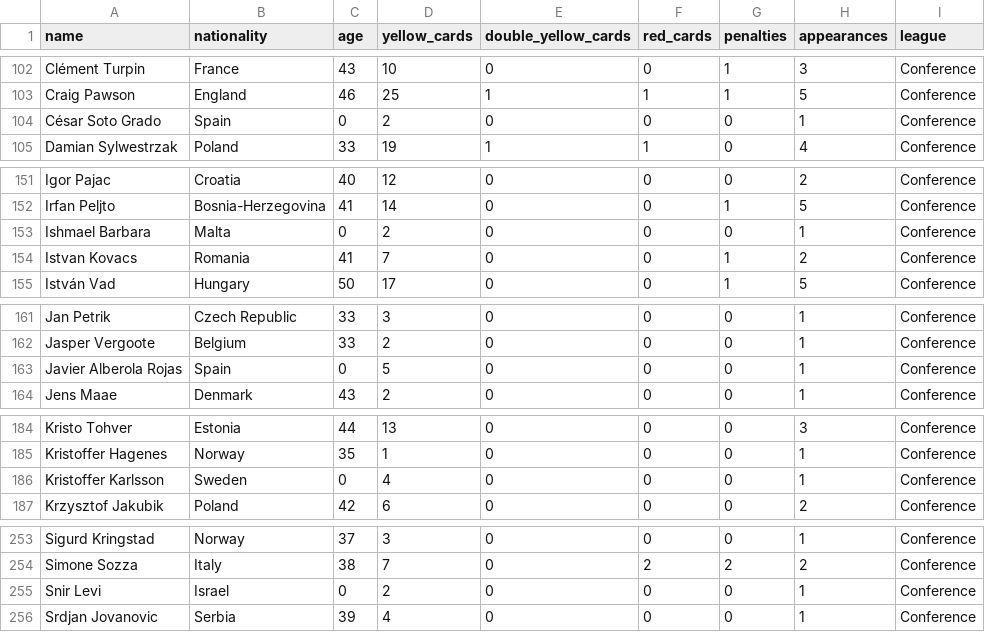
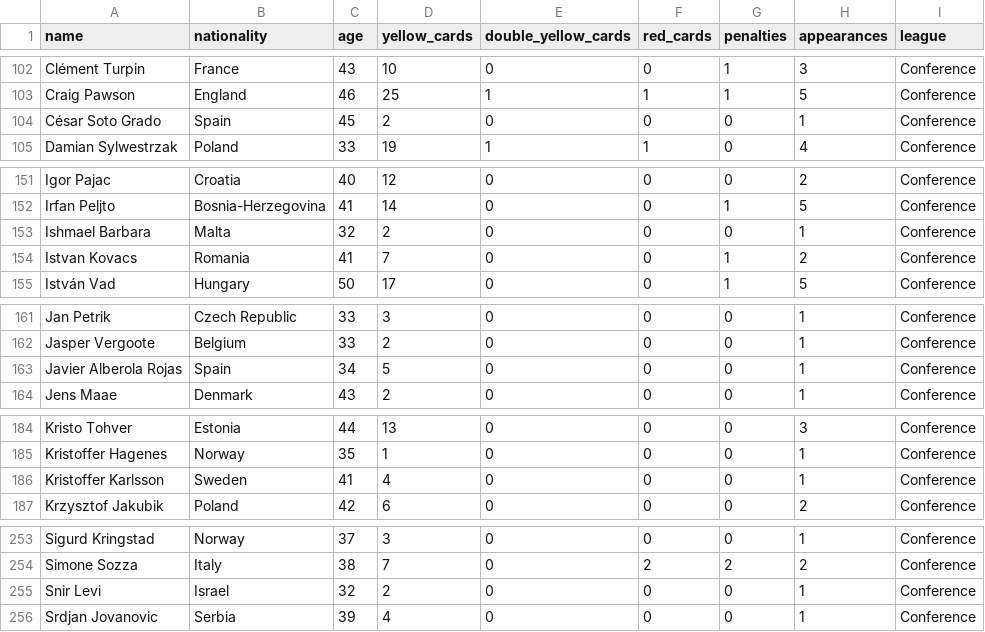
Before and after one commit to szymonzalewski2406/data-visualization-au-2025-group-4, a CSV file: public/datasets/uefa_combined/uefa_all_leagues_combined.csv, drawn as a sheet; only a part is shown, gaps mark what is left out; the diff covers the shown part only.

Commit message:
changes from the list

```diff
--- a/public/datasets/uefa_combined/uefa_all_leagues_combined.csv
+++ b/public/datasets/uefa_combined/uefa_all_leagues_combined.csv
@@ -103,3 +103,3 @@ Clément Turpin,France,43,10,0,0,1,3,Conference
 Craig Pawson,England,46,25,1,1,1,5,Conference
-César Soto Grado,Spain,0,2,0,0,0,1,Conference
+César Soto Grado,Spain,45,2,0,0,0,1,Conference
 Damian Sylwestrzak,Poland,33,19,1,1,0,4,Conference
@@ -152,3 +152,3 @@ Igor Pajac,Croatia,40,12,0,0,0,2,Conference
 Irfan Peljto,Bosnia-Herzegovina,41,14,0,0,1,5,Conference
-Ishmael Barbara,Malta,0,2,0,0,0,1,Conference
+Ishmael Barbara,Malta,32,2,0,0,0,1,Conference
 Istvan Kovacs,Romania,41,7,0,0,1,2,Conference
@@ -162,3 +162,3 @@ Jan Petrik,Czech Republic,33,3,0,0,0,1,Conference
 Jasper Vergoote,Belgium,33,2,0,0,0,1,Conference
-Javier Alberola Rojas,Spain,0,5,0,0,0,1,Conference
+Javier Alberola Rojas,Spain,34,5,0,0,0,1,Conference
 Jens Maae,Denmark,43,2,0,0,0,1,Conference
@@ -185,3 +185,3 @@ Kristo Tohver,Estonia,44,13,0,0,0,3,Conference
 Kristoffer Hagenes,Norway,35,1,0,0,0,1,Conference
-Kristoffer Karlsson,Sweden,0,4,0,0,0,1,Conference
+Kristoffer Karlsson,Sweden,41,4,0,0,0,1,Conference
 Krzysztof Jakubik,Poland,42,6,0,0,0,2,Conference
@@ -254,3 +254,3 @@ Sigurd Kringstad,Norway,37,3,0,0,0,1,Conference
 Simone Sozza,Italy,38,7,0,2,2,2,Conference
-Snir Levi,Israel,0,2,0,0,0,1,Conference
+Snir Levi,Israel,32,2,0,0,0,1,Conference
 Srdjan Jovanovic,Serbia,39,4,0,0,0,1,Conference
```
Also changed, not shown: 1 edited cell elsewhere in this file, public/datasets/conference_league/conference_league_2021_2022.csv, public/datasets/conference_league/conference_league_2022_2023.csv, 8 other files.
